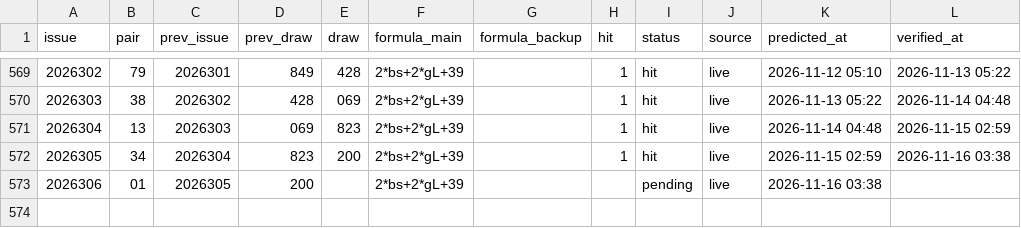
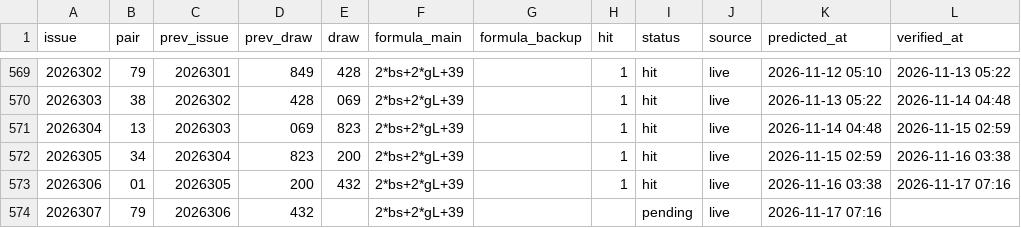
Before and after one commit to hxiaowei0102-web/fc3d-buma2, a CSV file: predictions_log_500.csv, drawn as a sheet; only a part is shown, gaps mark what is left out.

```diff
--- a/predictions_log_500.csv
+++ b/predictions_log_500.csv
@@ -572,2 +572,3 @@ issue,pair,prev_issue,prev_draw,draw,formula_main,formula_backup,hit,status,sour
 2026305,34,2026304,823,200,2*bs+2*gL+39,,1,hit,live,2026-11-15 02:59,2026-11-16 03:38
-2026306,01,2026305,200,,2*bs+2*gL+39,,,pending,live,2026-11-16 03:38,
+2026306,01,2026305,200,432,2*bs+2*gL+39,,1,hit,live,2026-11-16 03:38,2026-11-17 07:16
+2026307,79,2026306,432,,2*bs+2*gL+39,,,pending,live,2026-11-17 07:16,
```
Also changed, not shown: data/fc3d-history.csv, predictions_log.csv, 3 other files.
